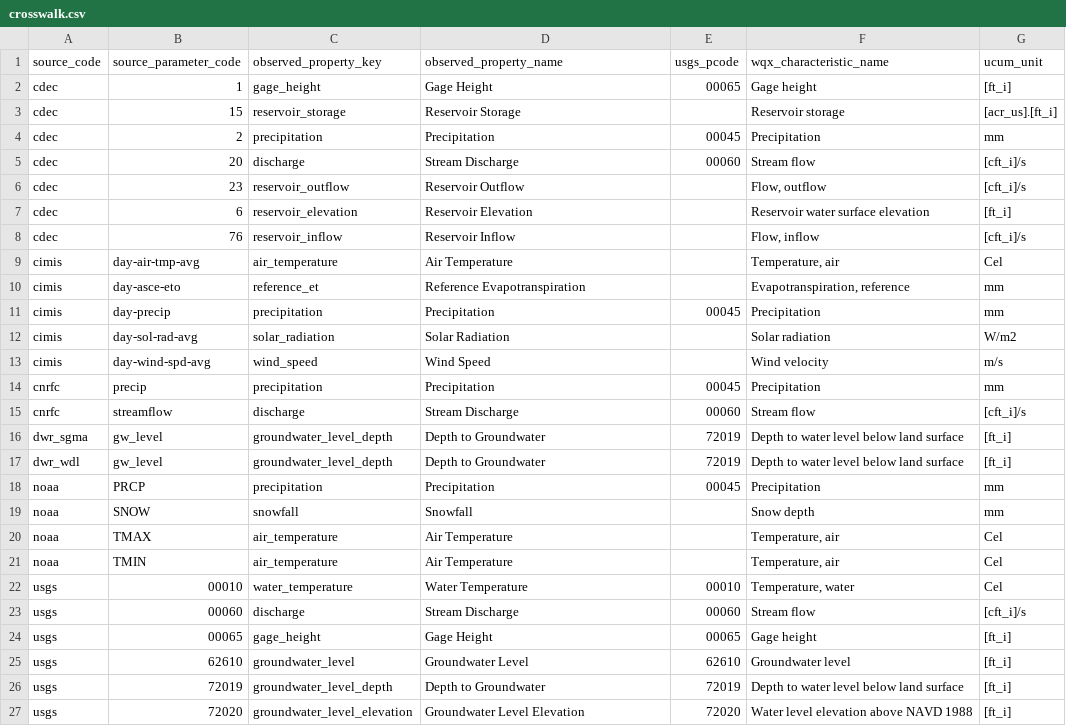
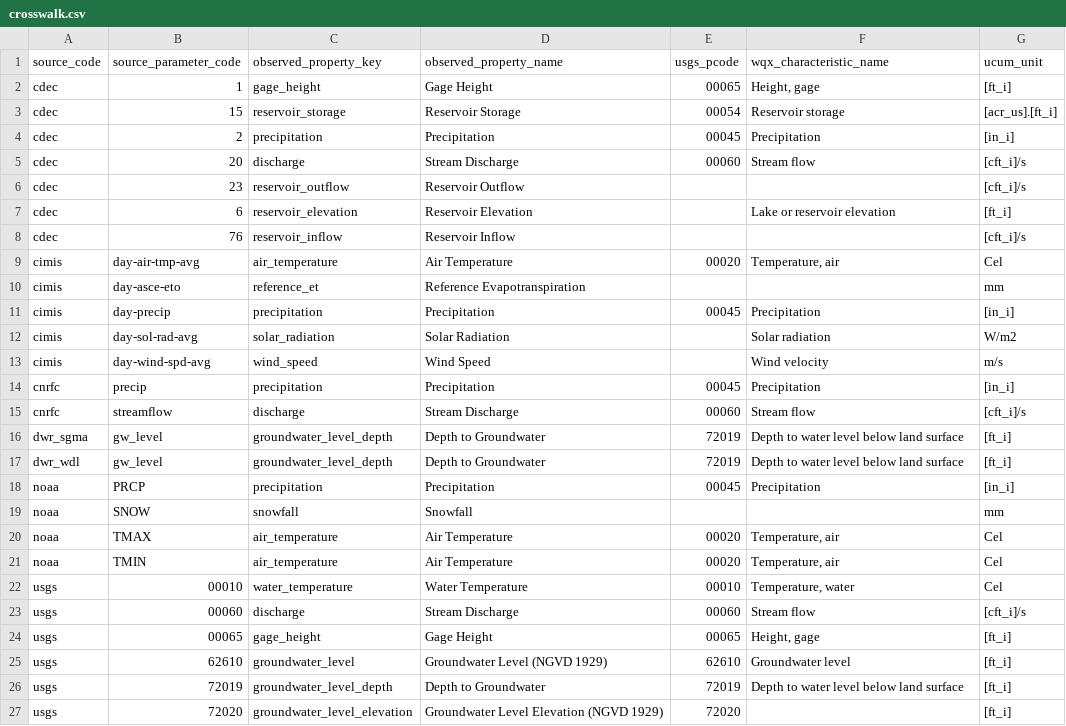
Before and after one commit to Open-H2O/openh2o, a CSV file: docs/crosswalk.csv, drawn as a sheet.

Commit message:
fix(151.4-05): the list of measurement kinds matches the USGS, WQX and CDEC lists, the station labels name their datum and the accumulated rain total, and an upgrade corrects the stored list, parameters

```diff
--- a/docs/crosswalk.csv
+++ b/docs/crosswalk.csv
@@ -1,15 +1,15 @@
 source_code,source_parameter_code,observed_property_key,observed_property_name,usgs_pcode,wqx_characteristic_name,ucum_unit
-cdec,1,gage_height,Gage Height,00065,Gage height,[ft_i]
-cdec,15,reservoir_storage,Reservoir Storage,,Reservoir storage,[acr_us].[ft_i]
-cdec,2,precipitation,Precipitation,00045,Precipitation,mm
+cdec,1,gage_height,Gage Height,00065,"Height, gage",[ft_i]
+cdec,15,reservoir_storage,Reservoir Storage,00054,Reservoir storage,[acr_us].[ft_i]
+cdec,2,precipitation,Precipitation,00045,Precipitation,[in_i]
 cdec,20,discharge,Stream Discharge,00060,Stream flow,[cft_i]/s
-cdec,23,reservoir_outflow,Reservoir Outflow,,"Flow, outflow",[cft_i]/s
-cdec,6,reservoir_elevation,Reservoir Elevation,,Reservoir water surface elevation,[ft_i]
-cdec,76,reservoir_inflow,Reservoir Inflow,,"Flow, inflow",[cft_i]/s
-cimis,day-air-tmp-avg,air_temperature,Air Temperature,,"Temperature, air",Cel
-cimis,day-asce-eto,reference_et,Reference Evapotranspiration,,"Evapotranspiration, reference",mm
-cimis,day-precip,precipitation,Precipitation,00045,Precipitation,mm
+cdec,23,reservoir_outflow,Reservoir Outflow,,,[cft_i]/s
+cdec,6,reservoir_elevation,Reservoir Elevation,,Lake or reservoir elevation,[ft_i]
+cdec,76,reservoir_inflow,Reservoir Inflow,,,[cft_i]/s
+cimis,day-air-tmp-avg,air_temperature,Air Temperature,00020,"Temperature, air",Cel
+cimis,day-asce-eto,reference_et,Reference Evapotranspiration,,,mm
+cimis,day-precip,precipitation,Precipitation,00045,Precipitation,[in_i]
 cimis,day-sol-rad-avg,solar_radiation,Solar Radiation,,Solar radiation,W/m2
 cimis,day-wind-spd-avg,wind_speed,Wind Speed,,Wind velocity,m/s
-cnrfc,precip,precipitation,Precipitation,00045,Precipitation,mm
+cnrfc,precip,precipitation,Precipitation,00045,Precipitation,[in_i]
 cnrfc,streamflow,discharge,Stream Discharge,00060,Stream flow,[cft_i]/s
@@ -17,11 +17,11 @@ dwr_sgma,gw_level,groundwater_level_depth,Depth to Groundwater,72019,Depth to wa
 dwr_wdl,gw_level,groundwater_level_depth,Depth to Groundwater,72019,Depth to water level below land surface,[ft_i]
-noaa,PRCP,precipitation,Precipitation,00045,Precipitation,mm
-noaa,SNOW,snowfall,Snowfall,,Snow depth,mm
-noaa,TMAX,air_temperature,Air Temperature,,"Temperature, air",Cel
-noaa,TMIN,air_temperature,Air Temperature,,"Temperature, air",Cel
+noaa,PRCP,precipitation,Precipitation,00045,Precipitation,[in_i]
+noaa,SNOW,snowfall,Snowfall,,,mm
+noaa,TMAX,air_temperature,Air Temperature,00020,"Temperature, air",Cel
+noaa,TMIN,air_temperature,Air Temperature,00020,"Temperature, air",Cel
 usgs,00010,water_temperature,Water Temperature,00010,"Temperature, water",Cel
 usgs,00060,discharge,Stream Discharge,00060,Stream flow,[cft_i]/s
-usgs,00065,gage_height,Gage Height,00065,Gage height,[ft_i]
-usgs,62610,groundwater_level,Groundwater Level,62610,Groundwater level,[ft_i]
+usgs,00065,gage_height,Gage Height,00065,"Height, gage",[ft_i]
+usgs,62610,groundwater_level,Groundwater Level (NGVD 1929),62610,Groundwater level,[ft_i]
 usgs,72019,groundwater_level_depth,Depth to Groundwater,72019,Depth to water level below land surface,[ft_i]
-usgs,72020,groundwater_level_elevation,Groundwater Level Elevation,72020,Water level elevation above NAVD 1988,[ft_i]
+usgs,72020,groundwater_level_elevation,Groundwater Level Elevation (NGVD 1929),72020,,[ft_i]
```
Also changed, not shown: 13 other files.
